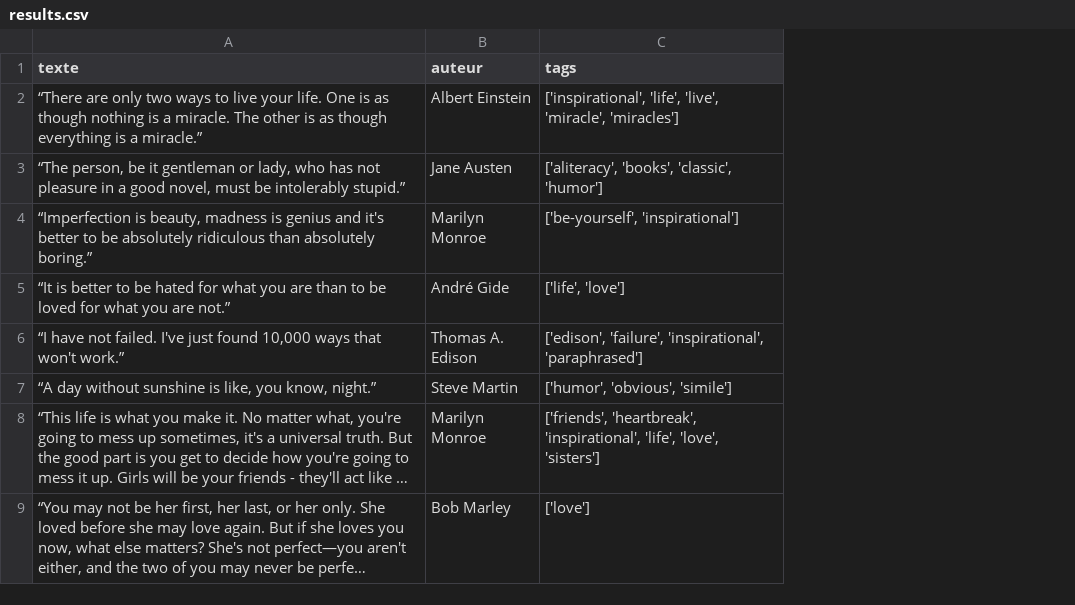
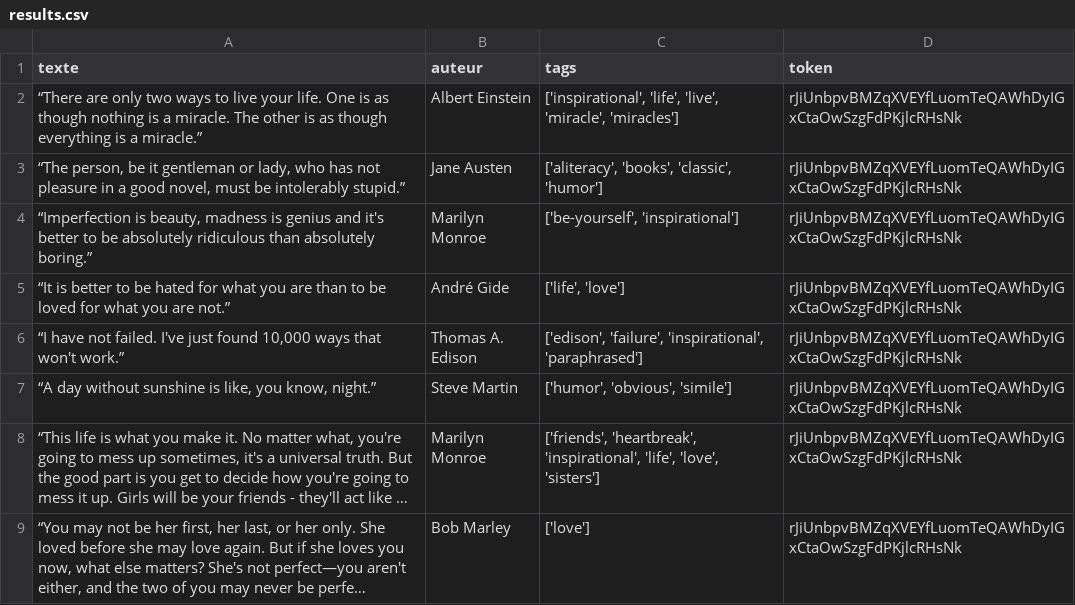
Before and after one commit to Seb357/web-scrapping-test-belmont, a CSV file: results.csv, drawn as a sheet; only a part is shown; long unchanged cells end in …; the diff names each change by its address in the sheet, - before the commit and + after, or states it on an @@ line.

Commit message:
modification du script python pour importer le token dans le ficheir results.csv

```diff
--- a/results.csv
+++ b/results.csv
+column D (token), rows 2-9: all rJiUnbpvBMZqXVEYfLuomTeQAWhDyIGxCtaOwSzgFdPKjlcRHsNk
```
Also changed, not shown: 1 other file.
